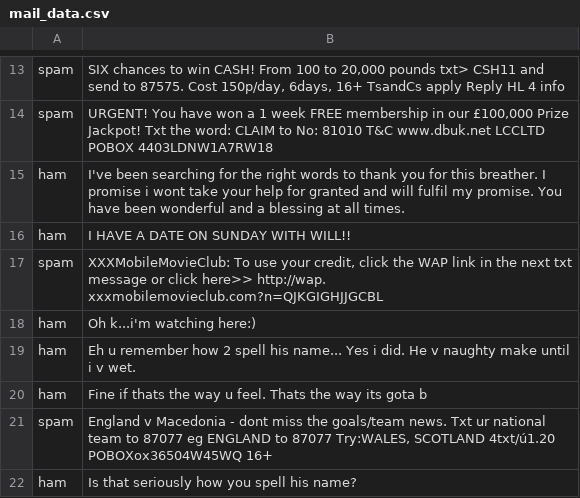
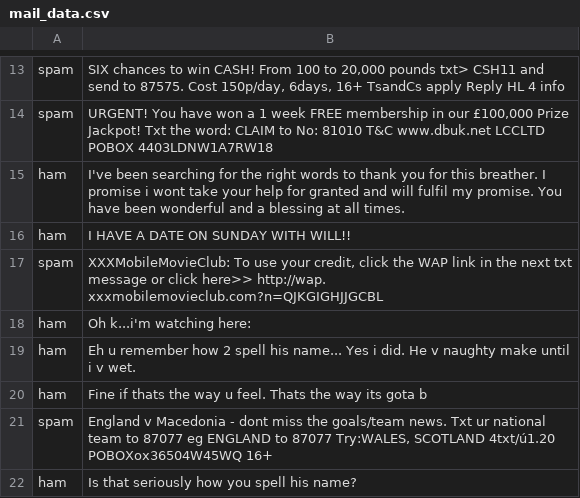
Before and after one commit to vishal124942/Email-Spam-Classifier, a CSV file: mail_data.csv, drawn as a sheet; only a part is shown, gaps mark what is left out.

```diff
--- a/mail_data.csv
+++ b/mail_data.csv
@@ -17,3 +17,3 @@ ham,I HAVE A DATE ON SUNDAY WITH WILL!!
 spam,"XXXMobileMovieClub: To use your credit, click the WAP link in the next txt message or click here>> http://wap. xxxmobilemovieclub.com?n=QJKGIGHJJGCBL"
-ham,Oh k...i'm watching here:)
+ham,Oh k...i'm watching here:
 ham,Eh u remember how 2 spell his name... Yes i did. He v naughty make until i v wet.
```
Also changed, not shown: 3 other files.
